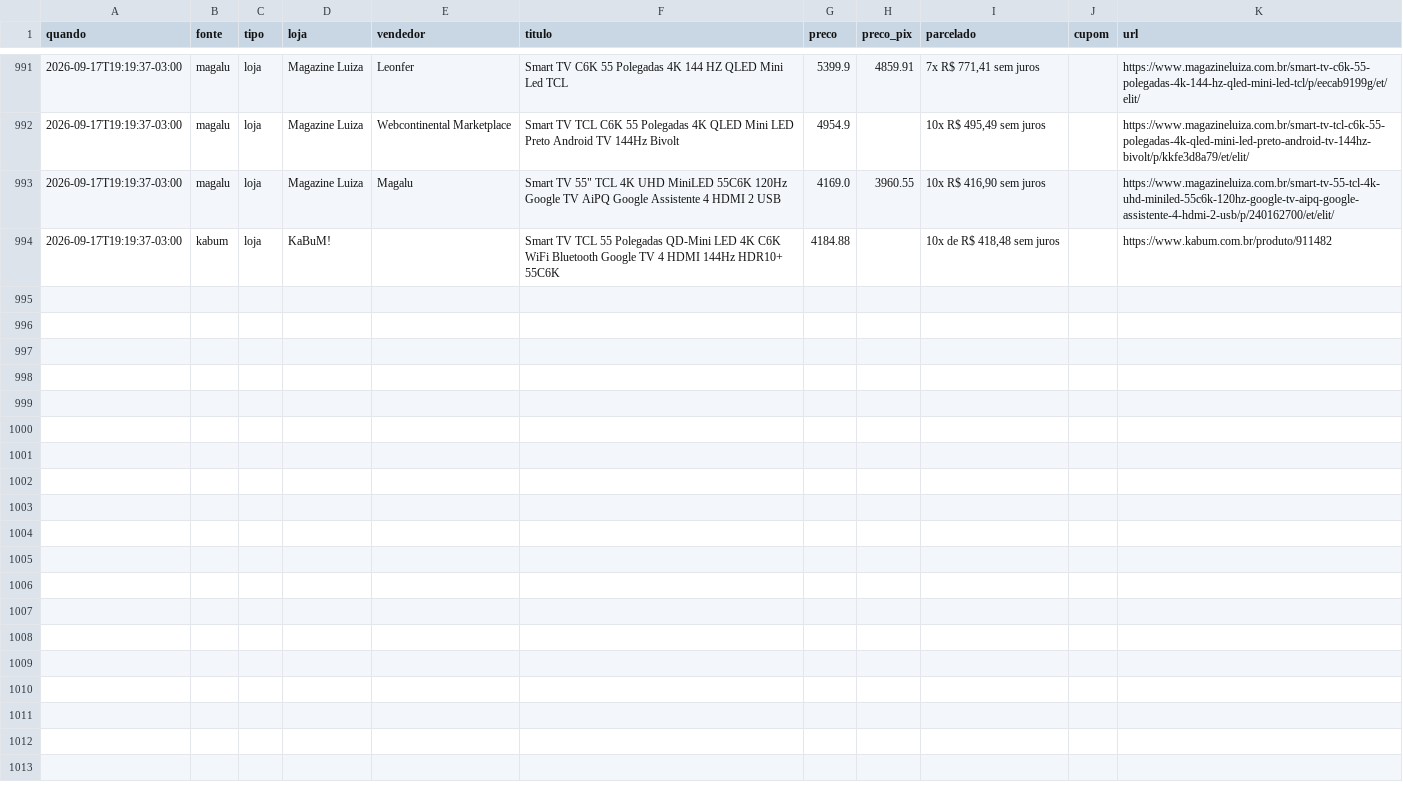
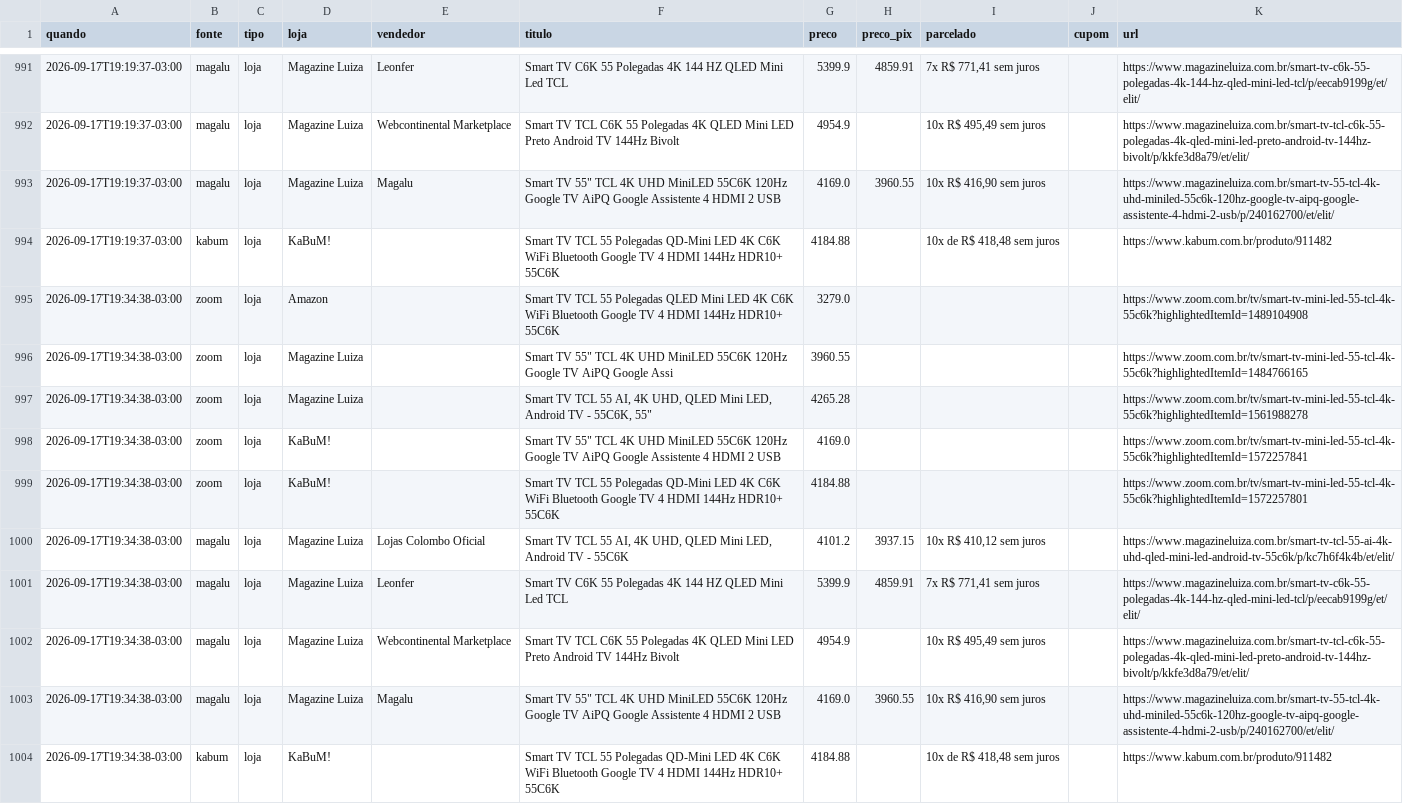
Before and after one commit to luisdfcalazans-dot/tcl-55c6k-monitor, a CSV file: docs/data/historico_cloud.csv, drawn as a sheet; only a part is shown, gaps mark what is left out.

Commit message:
coleta cloud 2026-09-17 22:34

```diff
--- a/docs/data/historico_cloud.csv
+++ b/docs/data/historico_cloud.csv
@@ -994 +994,11 @@ quando,fonte,tipo,loja,vendedor,titulo,preco,preco_pix,parcelado,cupom,url
 2026-09-17T19:19:37-03:00,kabum,loja,KaBuM!,,Smart TV TCL 55 Polegadas QD-Mini LED 4K C6K WiFi Bluetooth Google TV 4 HDMI 144Hz HDR10+ 55C6K,4184.88,,"10x de R$ 418,48 sem juros",,https://www.kabum.com.br/produto/911482
+2026-09-17T19:34:38-03:00,zoom,loja,Amazon,,Smart TV TCL 55 Polegadas QLED Mini LED 4K C6K WiFi Bluetooth Google TV 4 HDMI 144Hz HDR10+ 55C6K,3279.0,,,,https://www.zoom.com.br/tv/smart-tv-mini-led-55-tcl-4k-55c6k?highlightedItemId=1489104908
+2026-09-17T19:34:38-03:00,zoom,loja,Magazine Luiza,,"Smart TV 55"" TCL 4K UHD MiniLED 55C6K 120Hz Google TV AiPQ Google Assi",3960.55,,,,https://www.zoom.com.br/tv/smart-tv-mini-led-55-tcl-4k-55c6k?highlightedItemId=1484766165
+2026-09-17T19:34:38-03:00,zoom,loja,Magazine Luiza,,"Smart TV TCL 55 AI, 4K UHD, QLED Mini LED, Android TV - 55C6K, 55""",4265.28,,,,https://www.zoom.com.br/tv/smart-tv-mini-led-55-tcl-4k-55c6k?highlightedItemId=1561988278
+2026-09-17T19:34:38-03:00,zoom,loja,KaBuM!,,"Smart TV 55"" TCL 4K UHD MiniLED 55C6K 120Hz Google TV AiPQ Google Assistente 4 HDMI 2 USB",4169.0,,,,https://www.zoom.com.br/tv/smart-tv-mini-led-55-tcl-4k-55c6k?highlightedItemId=1572257841
+2026-09-17T19:34:38-03:00,zoom,loja,KaBuM!,,Smart TV TCL 55 Polegadas QD-Mini LED 4K C6K WiFi Bluetooth Google TV 4 HDMI 144Hz HDR10+ 55C6K,4184.88,,,,https://www.zoom.com.br/tv/smart-tv-mini-led-55-tcl-4k-55c6k?highlightedItemId=1572257801
+2026-09-17T19:34:38-03:00,magalu,loja,Magazine Luiza,Lojas Colombo Oficial,"Smart TV TCL 55 AI, 4K UHD, QLED Mini LED, Android TV - 55C6K",4101.2,3937.15,"10x R$ 410,12 sem juros",,https://www.magazineluiza.com.br/smart-tv-tcl-55-ai-4k-uhd-qled-mini-led-android-tv-55c6k/p/kc7h6f4k4b/et/elit/
+2026-09-17T19:34:38-03:00,magalu,loja,Magazine Luiza,Leonfer,Smart TV C6K 55 Polegadas 4K 144 HZ QLED Mini Led TCL,5399.9,4859.91,"7x R$ 771,41 sem juros",,https://www.magazineluiza.com.br/smart-tv-c6k-55-polegadas-4k-144-hz-qled-mini-led-tcl/p/eecab9199g/et/elit/
+2026-09-17T19:34:38-03:00,magalu,loja,Magazine Luiza,Webcontinental Marketplace,Smart TV TCL C6K 55 Polegadas 4K QLED Mini LED Preto Android TV 144Hz Bivolt,4954.9,,"10x R$ 495,49 sem juros",,https://www.magazineluiza.com.br/smart-tv-tcl-c6k-55-polegadas-4k-qled-mini-led-preto-android-tv-144hz-bivolt/p/kkfe3d8a79/et/elit/
+2026-09-17T19:34:38-03:00,magalu,loja,Magazine Luiza,Magalu,"Smart TV 55"" TCL 4K UHD MiniLED 55C6K 120Hz Google TV AiPQ Google Assistente 4 HDMI 2 USB",4169.0,3960.55,"10x R$ 416,90 sem juros",,https://www.magazineluiza.com.br/smart-tv-55-tcl-4k-uhd-miniled-55c6k-120hz-google-tv-aipq-google-assistente-4-hdmi-2-usb/p/240162700/et/elit/
+2026-09-17T19:34:38-03:00,kabum,loja,KaBuM!,,Smart TV TCL 55 Polegadas QD-Mini LED 4K C6K WiFi Bluetooth Google TV 4 HDMI 144Hz HDR10+ 55C6K,4184.88,,"10x de R$ 418,48 sem juros",,https://www.kabum.com.br/produto/911482
```
Also changed, not shown: 2 other files.
